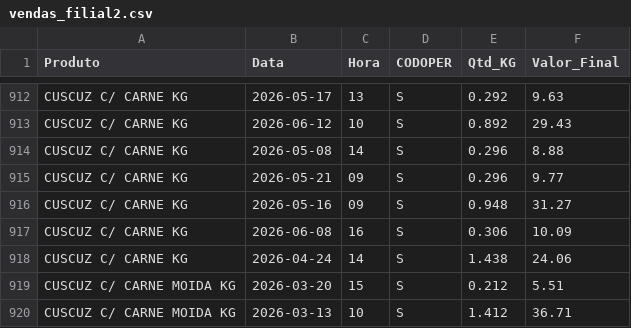
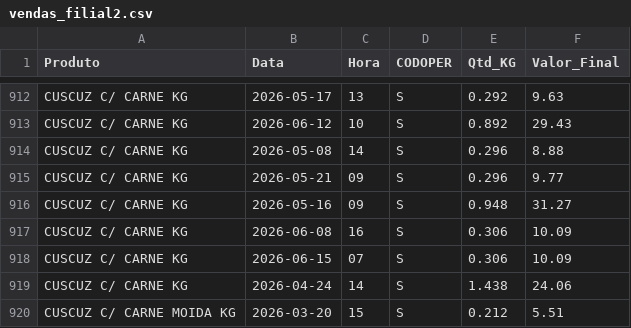
Before and after one commit to hadassagarcia/RotiFluxo, a CSV file: vendas_filial2.csv, drawn as a sheet; only a part is shown, gaps mark what is left out; the shorter side is filled out with more unchanged rows; the diff names each change by its address in the sheet, - before the commit and + after, or states it on an @@ line.

Commit message:
Atualização de Performance

```diff
--- a/vendas_filial2.csv
+++ b/vendas_filial2.csv
+row 918: CUSCUZ C/ CARNE KG | 2026-06-15 | 07 | S | 0.306 | 10.09
```
